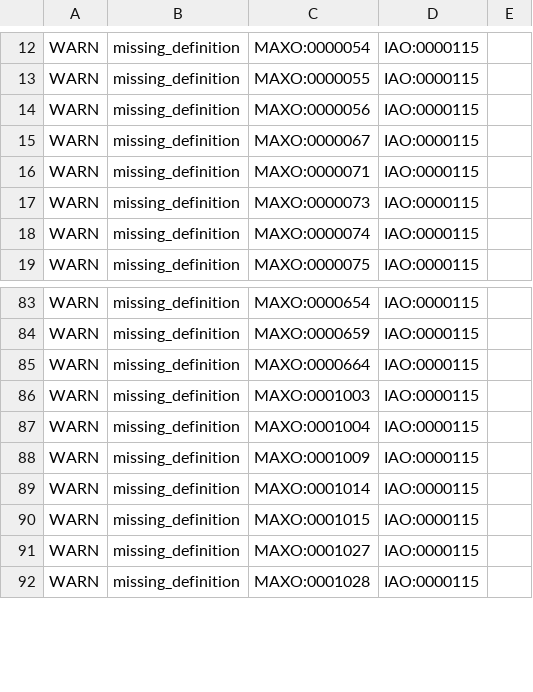
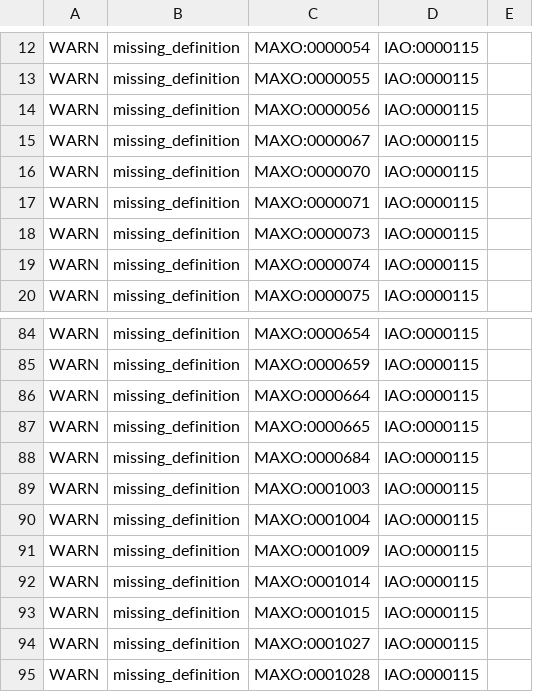
Before and after one commit to monarch-initiative/MAxO, a TSV file: reports/maxo-edit.owl-obo-report.tsv, drawn as a sheet; only a part is shown, gaps mark what is left out; the diff names each change by its address in the sheet, - before the commit and + after, or states it on an @@ line.

```diff
--- a/reports/maxo-edit.owl-obo-report.tsv
+++ b/reports/maxo-edit.owl-obo-report.tsv
+row 16: WARN | missing_definition | MAXO:0000070 | IAO:0000115
+row 87: WARN | missing_definition | MAXO:0000665 | IAO:0000115
+row 88: WARN | missing_definition | MAXO:0000684 | IAO:0000115
```
Also changed, not shown: src/ontology/reports/maxo-edit.owl-obo-report.tsv, 19 other files.
